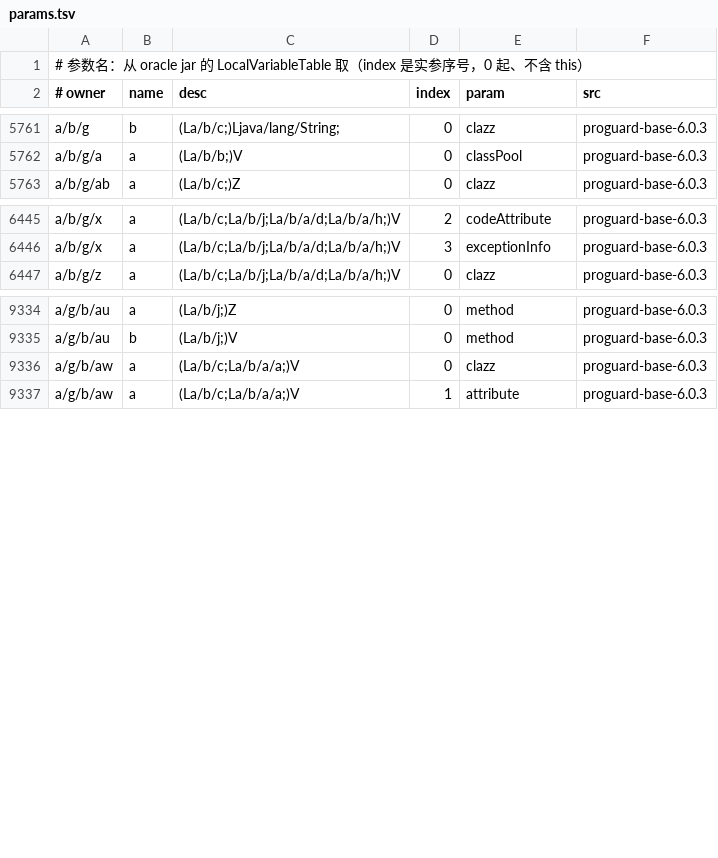
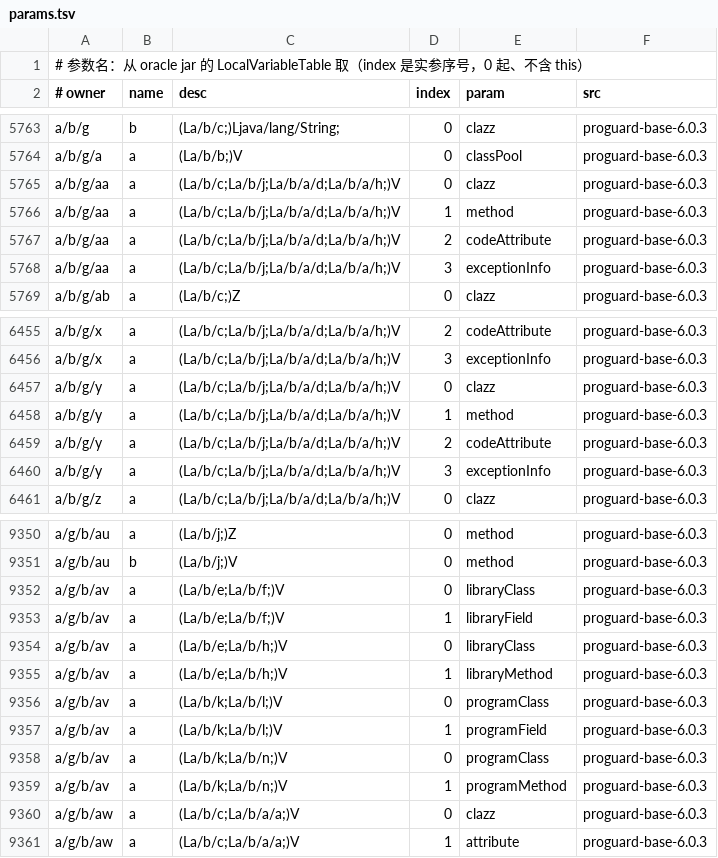
Before and after one commit to f401/MyAIDEProEnchanted, a TSV file: jobs/proguard/params.tsv, drawn as a sheet; only a part is shown, gaps mark what is left out; the diff covers the shown part only; the diff names each change by its address in the sheet, - before the commit and + after, or states it on an @@ line.

Commit message:
proguard: 第二十二轮 756/757（99.9%）—— 按 body 调用的 Marker/取反/递归/接收者逐个读出 11 类；最后一个 a/j/l 判定为魔改新增 util

```diff
--- a/jobs/proguard/params.tsv
+++ b/jobs/proguard/params.tsv
+row 5765: a/b/g/aa | a | (La/b/c;La/b/j;La/b/a/d;La/b/a/h;)V | 0 | clazz | proguard-base-6.0.3
+row 5766: a/b/g/aa | a | (La/b/c;La/b/j;La/b/a/d;La/b/a/h;)V | 1 | method | proguard-base-6.0.3
+row 5767: a/b/g/aa | a | (La/b/c;La/b/j;La/b/a/d;La/b/a/h;)V | 2 | codeAttribute | proguard-base-6.0.3
+row 5768: a/b/g/aa | a | (La/b/c;La/b/j;La/b/a/d;La/b/a/h;)V | 3 | exceptionInfo | proguard-base-6.0.3
+row 6457: a/b/g/y | a | (La/b/c;La/b/j;La/b/a/d;La/b/a/h;)V | 0 | clazz | proguard-base-6.0.3
+row 6458: a/b/g/y | a | (La/b/c;La/b/j;La/b/a/d;La/b/a/h;)V | 1 | method | proguard-base-6.0.3
+row 6459: a/b/g/y | a | (La/b/c;La/b/j;La/b/a/d;La/b/a/h;)V | 2 | codeAttribute | proguard-base-6.0.3
+row 6460: a/b/g/y | a | (La/b/c;La/b/j;La/b/a/d;La/b/a/h;)V | 3 | exceptionInfo | proguard-base-6.0.3
+row 9352: a/g/b/av | a | (La/b/e;La/b/f;)V | 0 | libraryClass | proguard-base-6.0.3
+row 9353: a/g/b/av | a | (La/b/e;La/b/f;)V | 1 | libraryField | proguard-base-6.0.3
+row 9354: a/g/b/av | a | (La/b/e;La/b/h;)V | 0 | libraryClass | proguard-base-6.0.3
+row 9355: a/g/b/av | a | (La/b/e;La/b/h;)V | 1 | libraryMethod | proguard-base-6.0.3
+row 9356: a/g/b/av | a | (La/b/k;La/b/l;)V | 0 | programClass | proguard-base-6.0.3
+row 9357: a/g/b/av | a | (La/b/k;La/b/l;)V | 1 | programField | proguard-base-6.0.3
+row 9358: a/g/b/av | a | (La/b/k;La/b/n;)V | 0 | programClass | proguard-base-6.0.3
+row 9359: a/g/b/av | a | (La/b/k;La/b/n;)V | 1 | programMethod | proguard-base-6.0.3
```
Also changed, not shown: 16 added rows elsewhere in this file, jobs/proguard/class_map.tsv, 3 other files.
